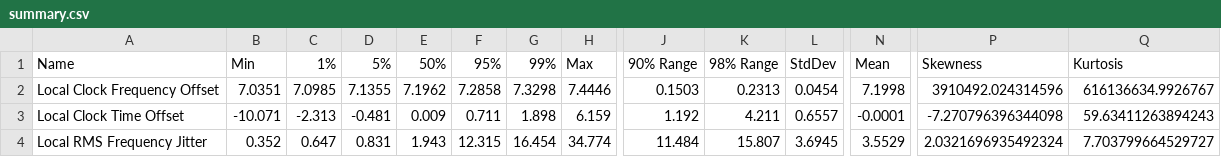
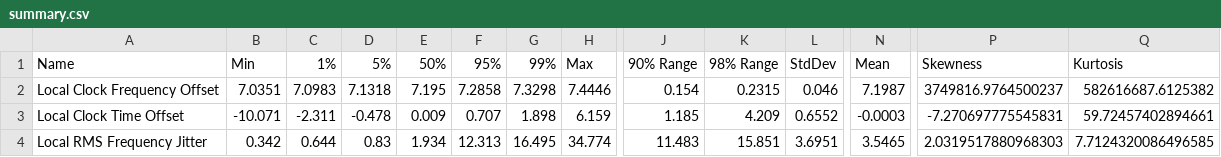
Before and after one commit to Gyakusetsu/homelab-ntp, a CSV file: summary.csv, drawn as a sheet; only a part is shown, gaps mark what is left out; the diff covers the shown part only; the diff names each change by its address in the sheet, - before the commit and + after, or states it on an @@ line.

```diff
--- a/summary.csv
+++ b/summary.csv
-C2: 7.0985
+C2: 7.0983
-D2: 7.1355
+D2: 7.1318
-E2: 7.1962
+E2: 7.195
-J2: 0.1503
+J2: 0.154
-K2: 0.2313
+K2: 0.2315
-L2: 0.0454
+L2: 0.046
-N2: 7.1998
+N2: 7.1987
-P2: 3910492.024314596
+P2: 3749816.9764500237
-Q2: 616136634.9926767
+Q2: 582616687.6125382
-C3: -2.313
+C3: -2.311
-D3: -0.481
+D3: -0.478
-F3: 0.711
+F3: 0.707
-J3: 1.192
+J3: 1.185
-K3: 4.211
+K3: 4.209
-L3: 0.6557
+L3: 0.6552
-N3: -0.0001
+N3: -0.0003
-P3: -7.270796396344098
+P3: -7.270697775545831
-Q3: 59.63411263894243
+Q3: 59.72457402894661
-B4: 0.352
+B4: 0.342
-C4: 0.647
+C4: 0.644
-D4: 0.831
+D4: 0.83
-E4: 1.943
+E4: 1.934
-F4: 12.315
+F4: 12.313
-G4: 16.454
+G4: 16.495
-J4: 11.484
+J4: 11.483
-K4: 15.807
+K4: 15.851
-L4: 3.6945
+L4: 3.6951
-N4: 3.5529
+N4: 3.5465
-P4: 2.0321696935492324
+P4: 2.0319517880968303
-Q4: 7.703799664529727
+Q4: 7.7124320086496585
```
Also changed, not shown: 56 edited cells elsewhere in this file, 15 other files.
